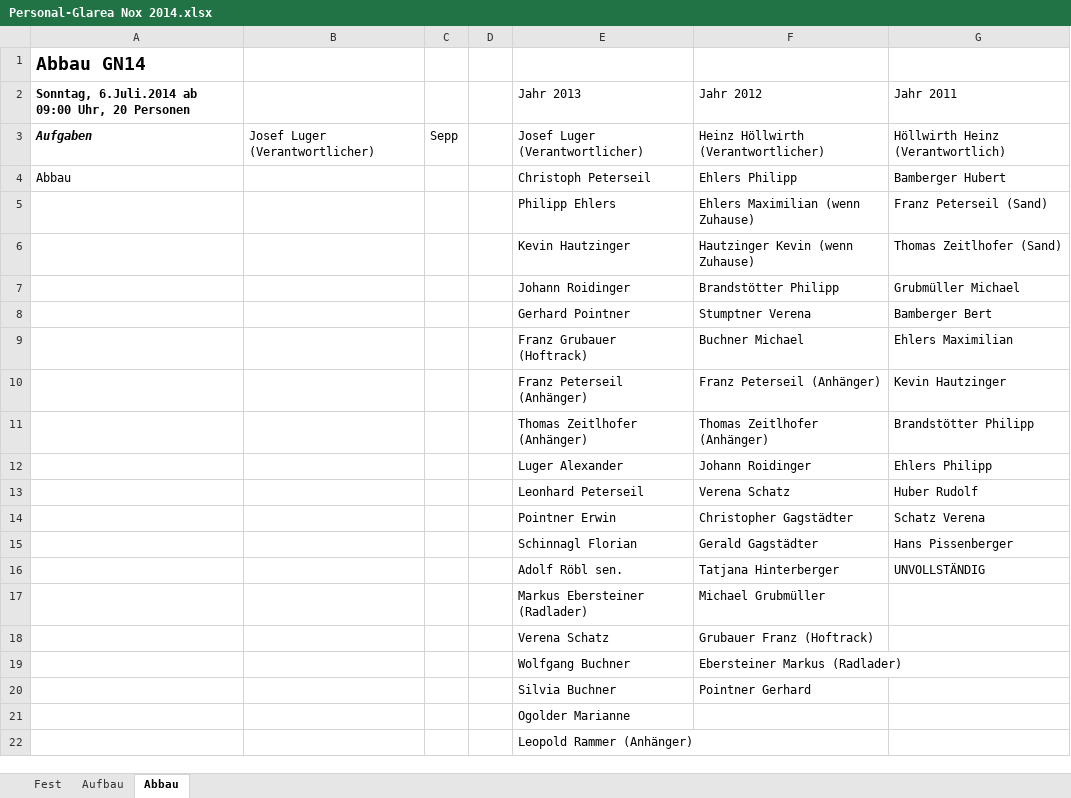
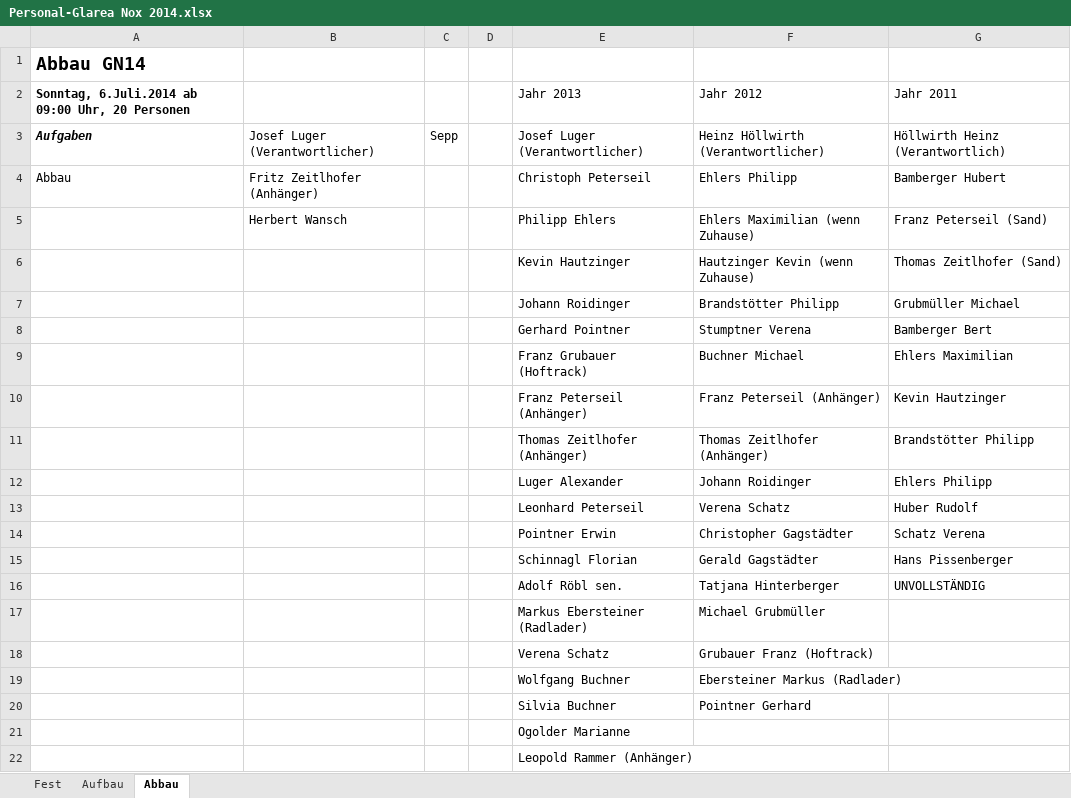
Before and after one commit to Balestrano/glarea-nox, an Excel workbook: 2014/Personal/Personal-Glarea Nox 2014.xlsx, sheet Abbau, drawn as a sheet; values as stored, in another font and other column widths than the file's, no borders; the diff names each change by its address in the sheet, - before the commit and + after, or states it on an @@ line.

```diff
--- a/2014/Personal/Personal-Glarea Nox 2014.xlsx (sheet Abbau)
+++ b/2014/Personal/Personal-Glarea Nox 2014.xlsx (sheet Abbau)
-B4: (empty)
+B4: Fritz Zeitlhofer (Anhänger)
-B5: (empty)
+B5: Herbert Wansch
```
Also changed, not shown: sheet Aufbau, sheet Fest.
